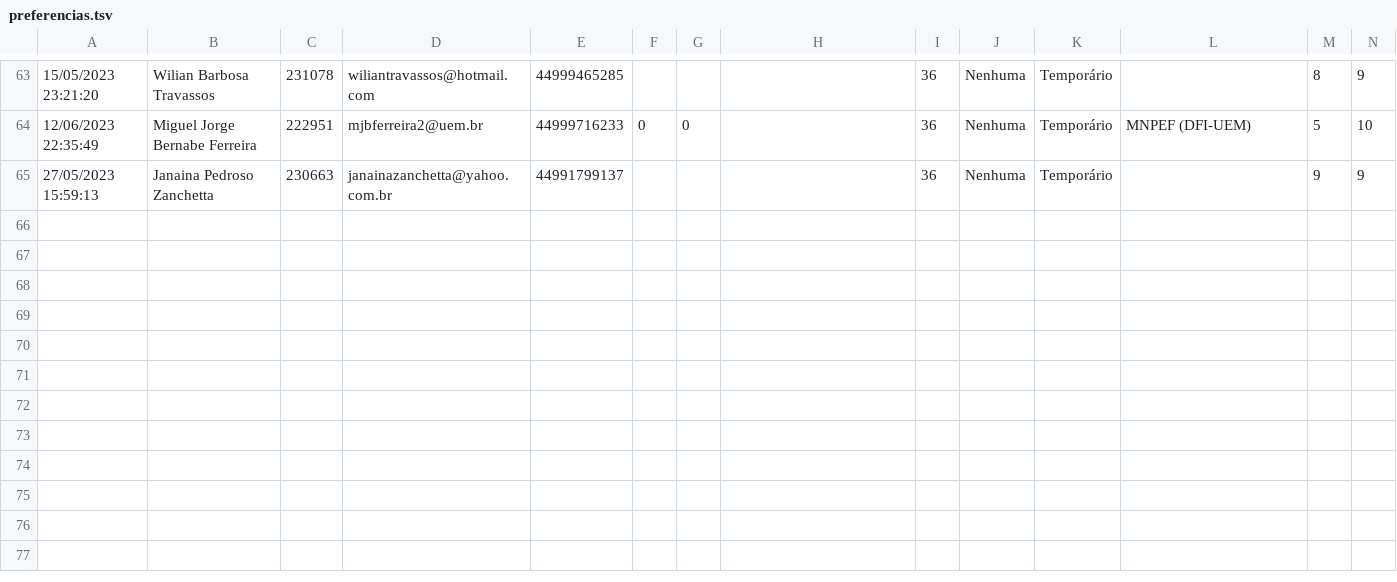
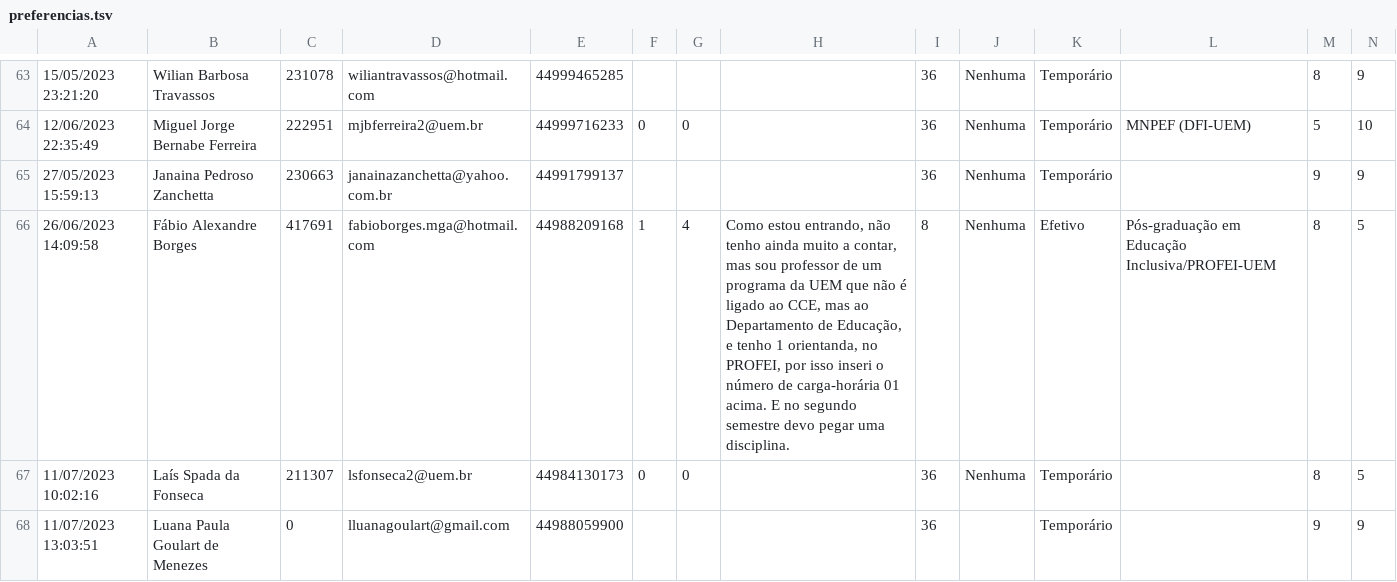
Before and after one commit to fsobral/alforria, a TSV file: dados/preferencias.tsv, drawn as a sheet; only a part is shown, gaps mark what is left out; rows hold the shown columns only; the diff names each change by its address in the sheet, - before the commit and + after, or states it on an @@ line.

Commit message:
Adiciona Fabio, Lais e Luana. Preparando para proximas alteracoes.

```diff
--- a/dados/preferencias.tsv
+++ b/dados/preferencias.tsv
+row 66: 26/06/2023 14:09:58 | Fábio Alexandre Borges | 417691 | fabioborges.mga@hotmail.com | 44988209168 | 1 | 4 | Como estou entrando, não tenho ainda muito a contar, mas sou professor de um programa da UEM que não é ligado ao CCE, mas ao Departamento de Educação, e tenho 1 orientanda, no PROFEI, por isso inseri o número de carga-horária 01 acima. E no segundo semestre devo pegar uma disciplina. | 8 | Nenhuma | Efetivo | Pós-graduação em Educação Inclusiva/PROFEI-UEM | 8 | 5
+row 67: 11/07/2023 10:02:16 | Laís Spada da Fonseca | 211307 | lsfonseca2@uem.br | 44984130173 | 0 | 0 |  | 36 | Nenhuma | Temporário |  | 8 | 5
+row 68: 11/07/2023 13:03:51 | Luana Paula Goulart de Menezes | 0 | lluanagoulart@gmail.com | 44988059900 |  |  |  | 36 |  | Temporário |  | 9 | 9
```
